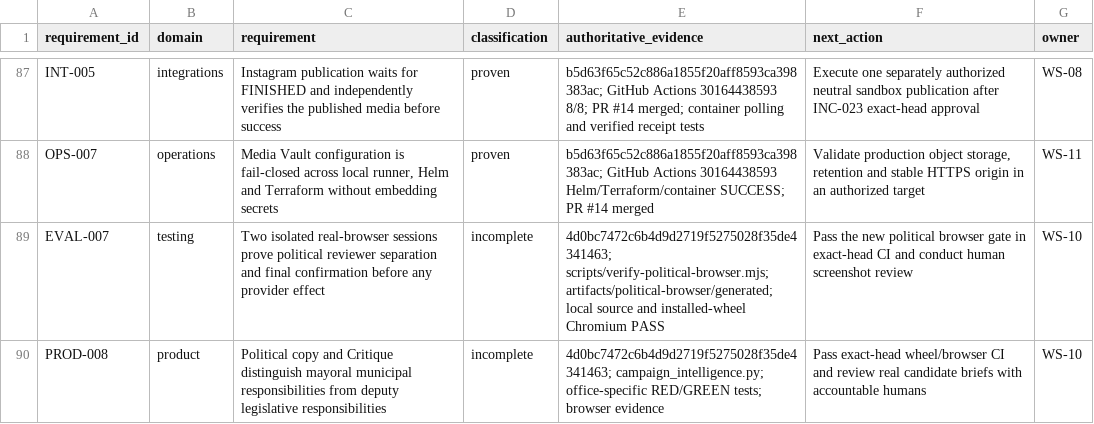
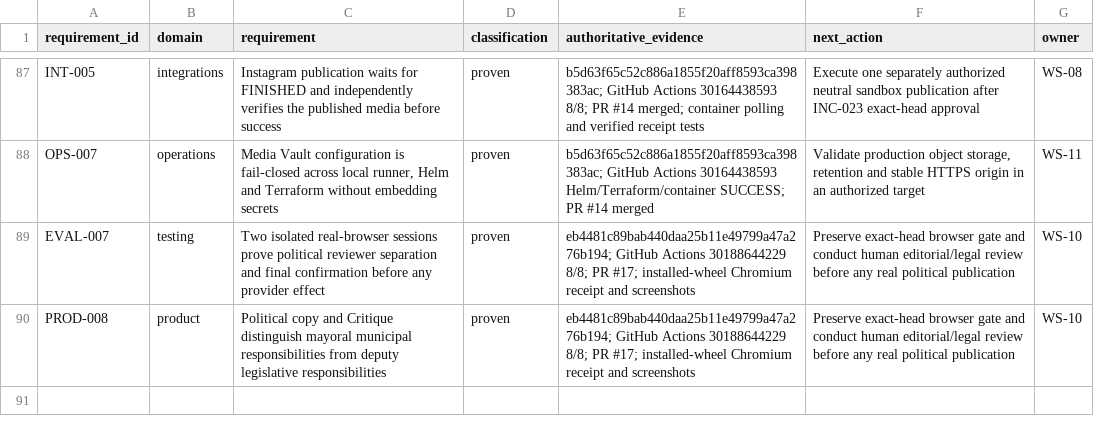
Before and after one commit to BernydotJar/AI-Native-Content-Agency-SaaS, a CSV file: program/requirements-traceability.csv, drawn as a sheet; only a part is shown, gaps mark what is left out.

Commit message:
docs(program): record INC-024 exact-head delivery

```diff
--- a/program/requirements-traceability.csv
+++ b/program/requirements-traceability.csv
@@ -88,3 +88,3 @@ INT-005,integrations,Instagram publication waits for FINISHED and independently
 OPS-007,operations,"Media Vault configuration is fail-closed across local runner, Helm and Terraform without embedding secrets",proven,b5d63f65c52c886a1855f20aff8593ca398383ac; GitHub Actions 30164438593 Helm/Terraform/container SUCCESS; PR #14 merged,"Validate production object storage, retention and stable HTTPS origin in an authorized target",WS-11
-EVAL-007,testing,Two isolated real-browser sessions prove political reviewer separation and final confirmation before any provider effect,incomplete,4d0bc7472c6b4d9d2719f5275028f35de4341463; scripts/verify-political-browser.mjs; artifacts/political-browser/generated; local source and installed-wheel Chromium PASS,Pass the new political browser gate in exact-head CI and conduct human screenshot review,WS-10
-PROD-008,product,Political copy and Critique distinguish mayoral municipal responsibilities from deputy legislative responsibilities,incomplete,4d0bc7472c6b4d9d2719f5275028f35de4341463; campaign_intelligence.py; office-specific RED/GREEN tests; browser evidence,Pass exact-head wheel/browser CI and review real candidate briefs with accountable humans,WS-10
+EVAL-007,testing,Two isolated real-browser sessions prove political reviewer separation and final confirmation before any provider effect,proven,eb4481c89bab440daa25b11e49799a47a276b194; GitHub Actions 30188644229 8/8; PR #17; installed-wheel Chromium receipt and screenshots,Preserve exact-head browser gate and conduct human editorial/legal review before any real political publication,WS-10
+PROD-008,product,Political copy and Critique distinguish mayoral municipal responsibilities from deputy legislative responsibilities,proven,eb4481c89bab440daa25b11e49799a47a276b194; GitHub Actions 30188644229 8/8; PR #17; installed-wheel Chromium receipt and screenshots,Preserve exact-head browser gate and conduct human editorial/legal review before any real political publication,WS-10
```
Also changed, not shown: 5 other files.
